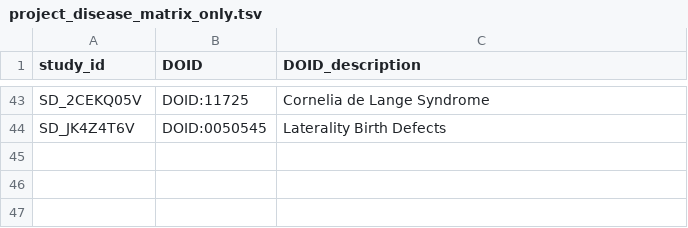
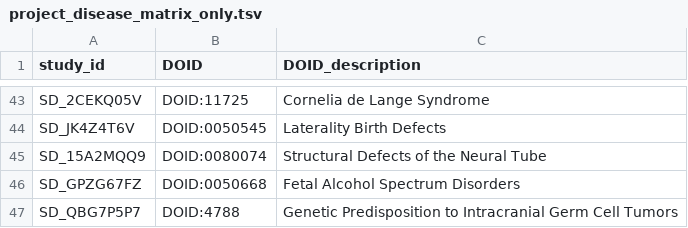
Before and after one commit to kids-first/c2m2-submission-process, a TSV file: kf_to_c2m2_etl/conversion_tables/ontology_mappings/project_disease_matrix_only.tsv, drawn as a sheet; only a part is shown, gaps mark what is left out.

Commit message:
:wrench: Added additional disease mappings.

```diff
--- a/kf_to_c2m2_etl/conversion_tables/ontology_mappings/project_disease_matrix_only.tsv
+++ b/kf_to_c2m2_etl/conversion_tables/ontology_mappings/project_disease_matrix_only.tsv
@@ -44 +44,4 @@ SD_2CEKQ05V	DOID:11725	Cornelia de Lange Syndrome
 SD_JK4Z4T6V	DOID:0050545	Laterality Birth Defects
+SD_15A2MQQ9	DOID:0080074	Structural Defects of the Neural Tube
+SD_GPZG67FZ	DOID:0050668	Fetal Alcohol Spectrum Disorders
+SD_QBG7P5P7	DOID:4788	Genetic Predisposition to Intracranial Germ Cell Tumors
```
